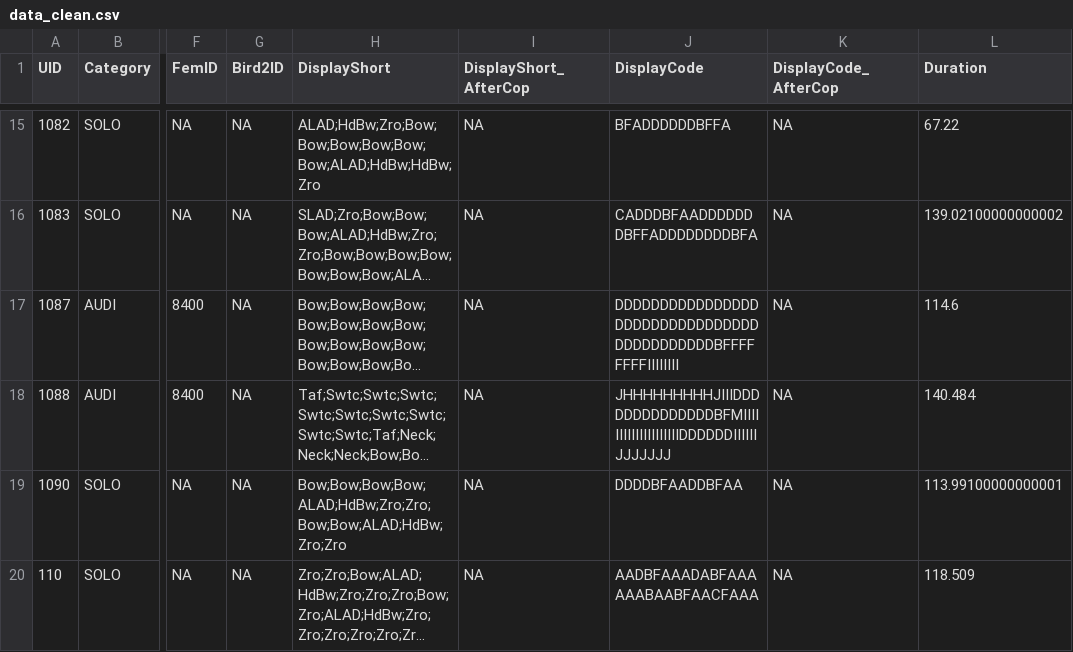
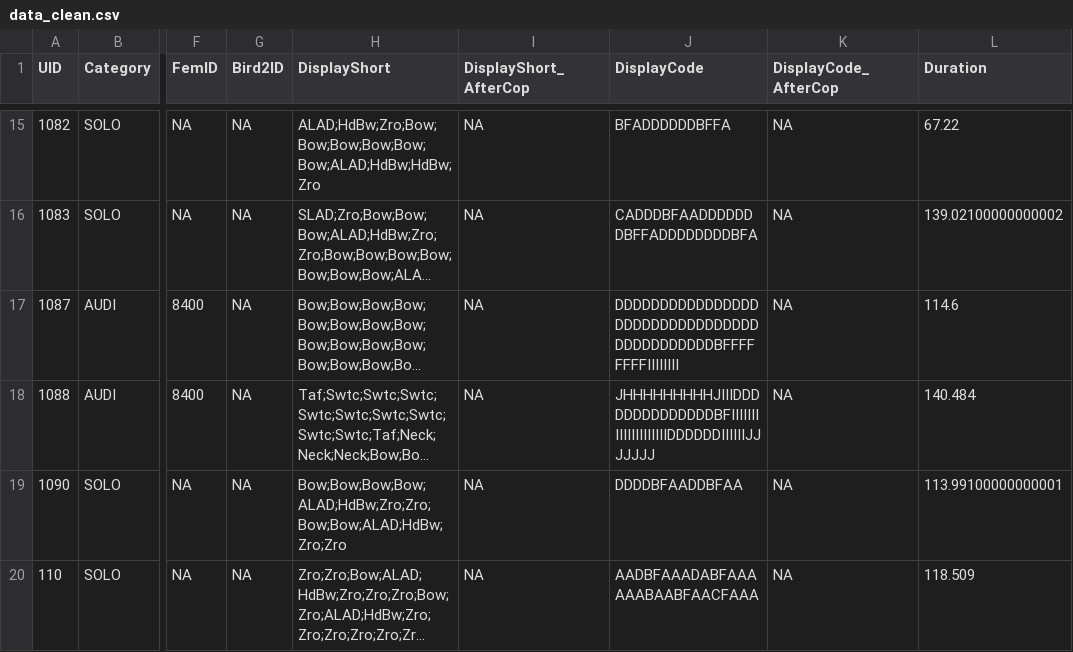
Before and after one commit to ltaylor2/Masius_Complexity, a CSV file: Data/data_clean.csv, drawn as a sheet; only a part is shown, gaps mark what is left out; long unchanged cells end in …; the diff covers the shown part only; the diff names each change by its address in the sheet, - before the commit and + after, or states it on an @@ line.

```diff
--- a/Data/data_clean.csv
+++ b/Data/data_clean.csv
-J18 (DisplayCode): JHHHHHHHHHJIIIDDDDDDDDDDDDDDBFMIIIIIIIIIIIIIIIIIIIIDDDDDDIIIIIIJJJJJJJ
+J18 (DisplayCode): JHHHHHHHHHJIIIDDDDDDDDDDDDDDBFIIIIIIIIIIIIIIIIIIIIDDDDDDIIIIIIJJJJJJJ
```
Also changed, not shown: 3 removed rows and 27 edited cells elsewhere in this file, Data/data_analyzed.csv, Output/display_categories.csv, 9 other files.
